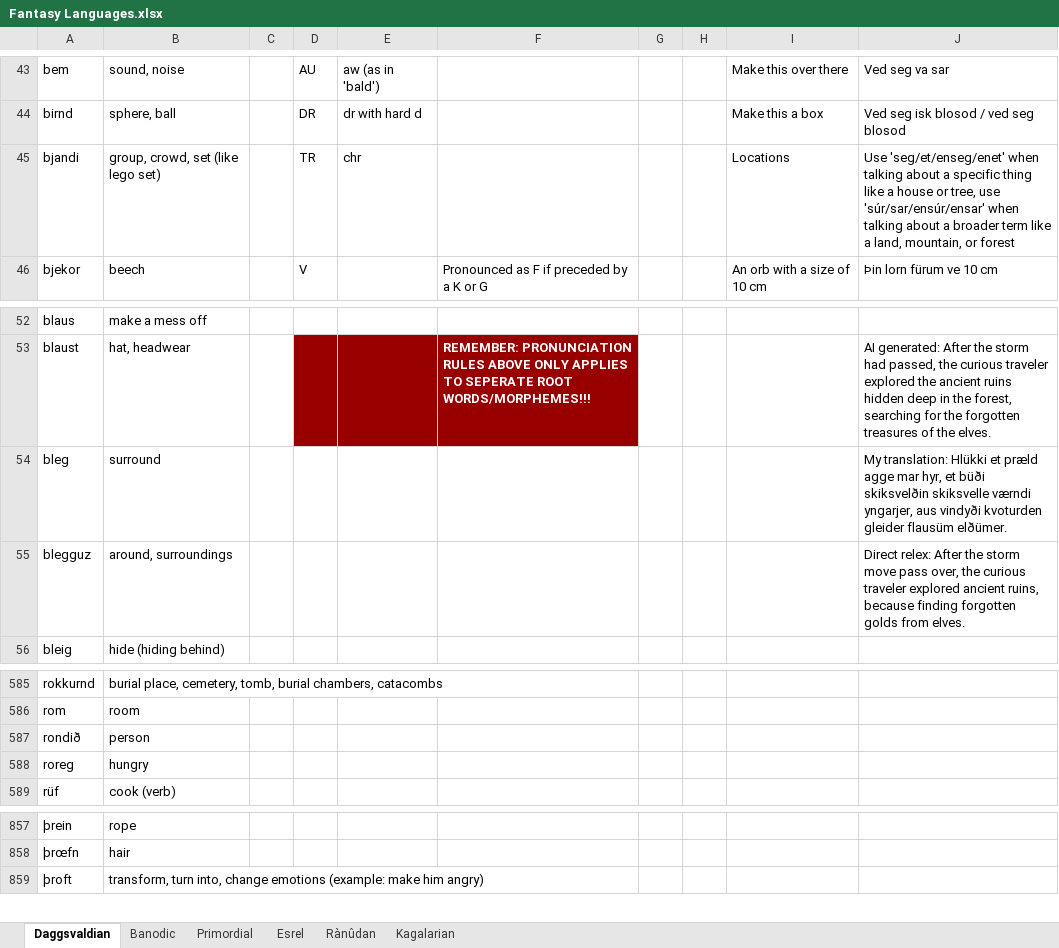
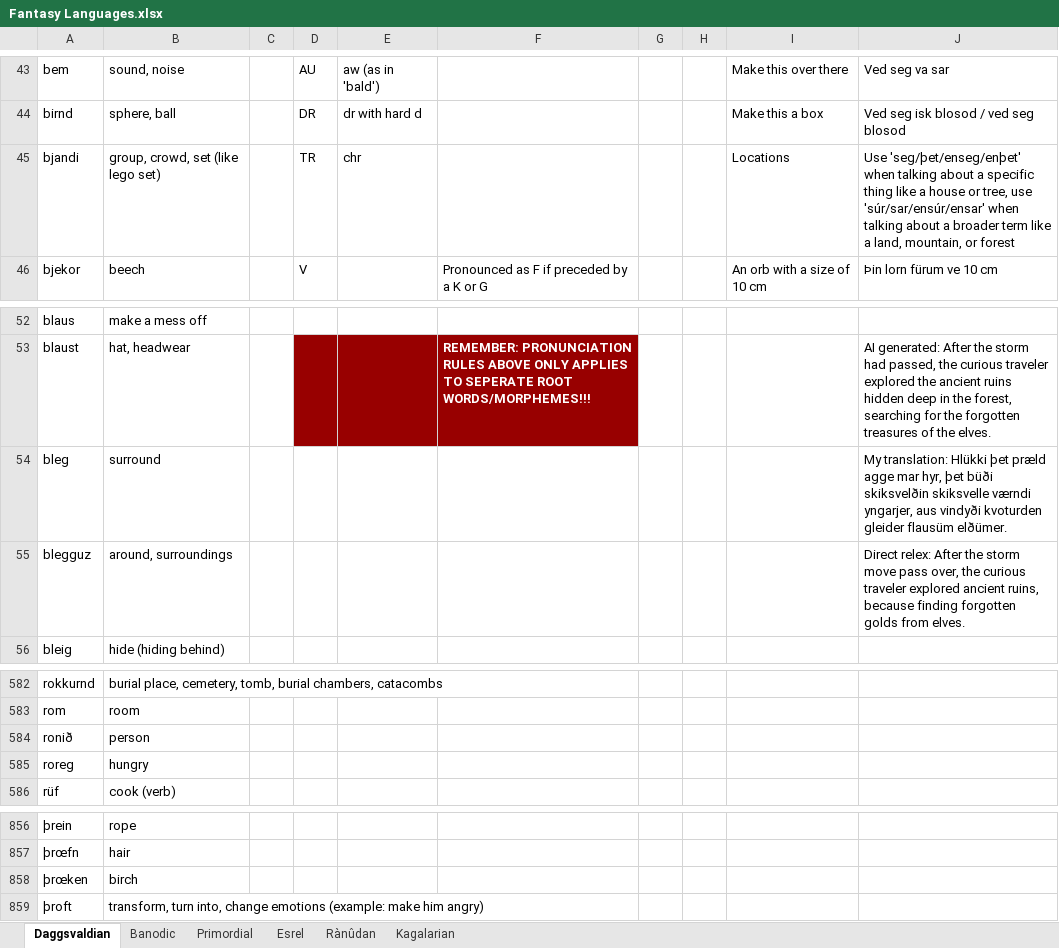
Before and after one commit to Oneo64/Aldpor, an Excel workbook: Conlangs/Fantasy Languages.xlsx, sheet Daggsvaldian, drawn as a sheet; only a part is shown, gaps mark what is left out; values as stored, in another font and other column widths than the file's, no borders; charts and pictures not drawn; addresses are those after the commit; the diff covers the shown part only; the diff names each change by its address in the sheet, - before the commit and + after, or states it on an @@ line.

```diff
--- a/Conlangs/Fantasy Languages.xlsx (sheet Daggsvaldian)
+++ b/Conlangs/Fantasy Languages.xlsx (sheet Daggsvaldian)
-J45: Use 'seg/et/enseg/enet' when talking…
+J45: Use 'seg/þet/enseg/enþet' when talking…
-J54: …translation: Hlükki et præld agge mar hyr, et büði skiksvelðin…
+J54: …translation: Hlükki þet præld agge mar hyr, þet büði skiksvelðin…
-A584: rondið
+A584: ronið
+row 858: þrœken | birch
```
Also changed, not shown: 3 added rows, 4 removed rows and 18 edited cells elsewhere in this sheet.
